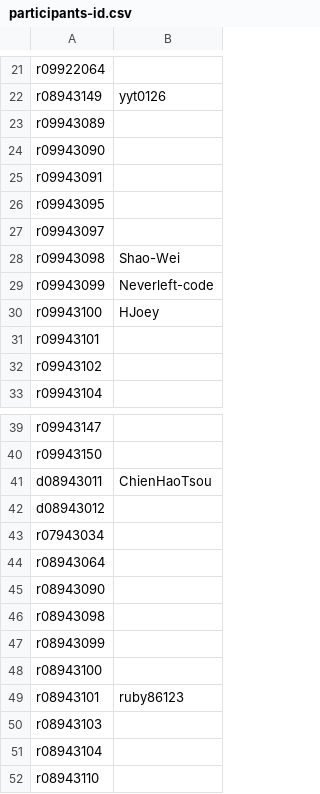
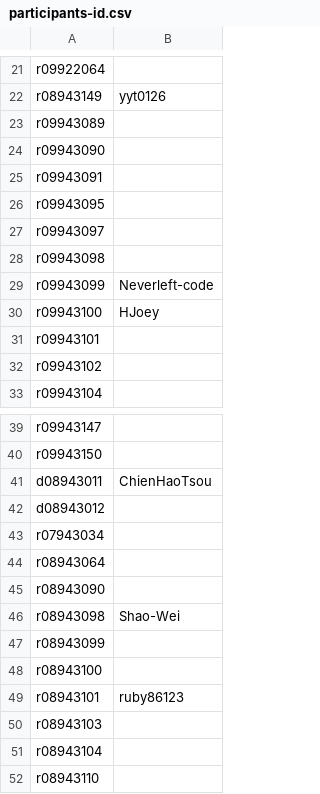
Before and after one commit to berkeley-abc/abc, a CSV file: lsv/participants-id.csv, drawn as a sheet; only a part is shown, gaps mark what is left out.

Commit message:
PA0 modified

```diff
--- a/lsv/participants-id.csv
+++ b/lsv/participants-id.csv
@@ -27,3 +27,3 @@ r09943095,
 r09943097,
-r09943098,Shao-Wei
+r09943098,
 r09943099,Neverleft-code
@@ -45,3 +45,3 @@ r08943064,
 r08943090,
-r08943098,
+r08943098,Shao-Wei
 r08943099,
```
